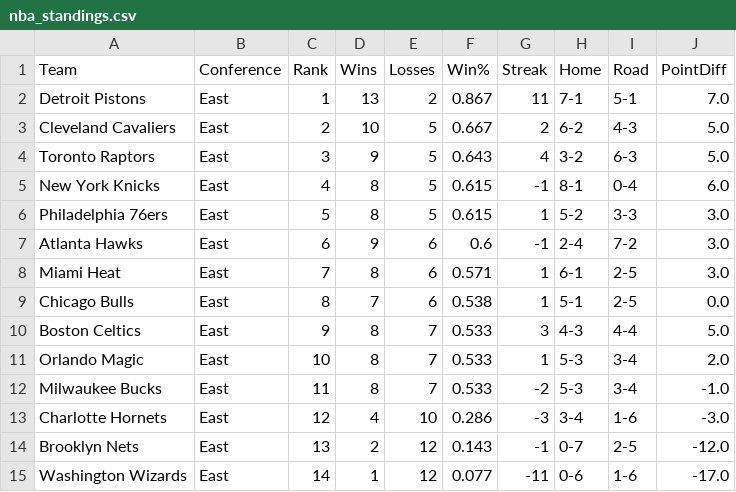
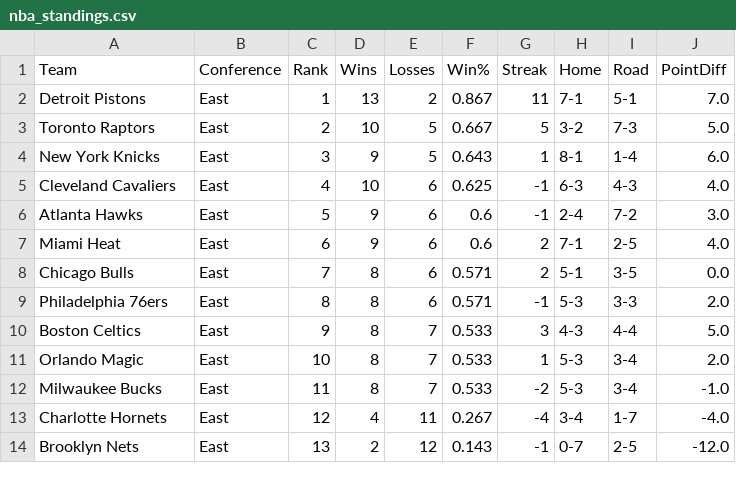
Before and after one commit to pcherian89/nba-game-analytics, a CSV file: nba_standings.csv, drawn as a sheet; only a part is shown; the diff covers the shown part only.

Commit message:
🆕 Auto-update NBA standings

```diff
--- a/nba_standings.csv
+++ b/nba_standings.csv
@@ -2,9 +2,9 @@ Team,Conference,Rank,Wins,Losses,Win%,Streak,Home,Road,PointDiff
 Detroit Pistons,East,1,13,2,0.867,11,7-1,5-1,7.0
-Cleveland Cavaliers,East,2,10,5,0.667,2,6-2,4-3,5.0
-Toronto Raptors,East,3,9,5,0.643,4,3-2,6-3,5.0
-New York Knicks,East,4,8,5,0.615,-1,8-1,0-4,6.0
-Philadelphia 76ers,East,5,8,5,0.615,1,5-2,3-3,3.0
-Atlanta Hawks,East,6,9,6,0.6,-1,2-4,7-2,3.0
-Miami Heat,East,7,8,6,0.571,1,6-1,2-5,3.0
-Chicago Bulls,East,8,7,6,0.538,1,5-1,2-5,0.0
+Toronto Raptors,East,2,10,5,0.667,5,3-2,7-3,5.0
+New York Knicks,East,3,9,5,0.643,1,8-1,1-4,6.0
+Cleveland Cavaliers,East,4,10,6,0.625,-1,6-3,4-3,4.0
+Atlanta Hawks,East,5,9,6,0.6,-1,2-4,7-2,3.0
+Miami Heat,East,6,9,6,0.6,2,7-1,2-5,4.0
+Chicago Bulls,East,7,8,6,0.571,2,5-1,3-5,0.0
+Philadelphia 76ers,East,8,8,6,0.571,-1,5-3,3-3,2.0
 Boston Celtics,East,9,8,7,0.533,3,4-3,4-4,5.0
@@ -12,4 +12,3 @@ Orlando Magic,East,10,8,7,0.533,1,5-3,3-4,2.0
 Milwaukee Bucks,East,11,8,7,0.533,-2,5-3,3-4,-1.0
-Charlotte Hornets,East,12,4,10,0.286,-3,3-4,1-6,-3.0
+Charlotte Hornets,East,12,4,11,0.267,-4,3-4,1-7,-4.0
 Brooklyn Nets,East,13,2,12,0.143,-1,0-7,2-5,-12.0
-Washington Wizards,East,14,1,12,0.077,-11,0-6,1-6,-17.0
```
Also changed, not shown: 1 added row and 47 edited cells elsewhere in this file.
